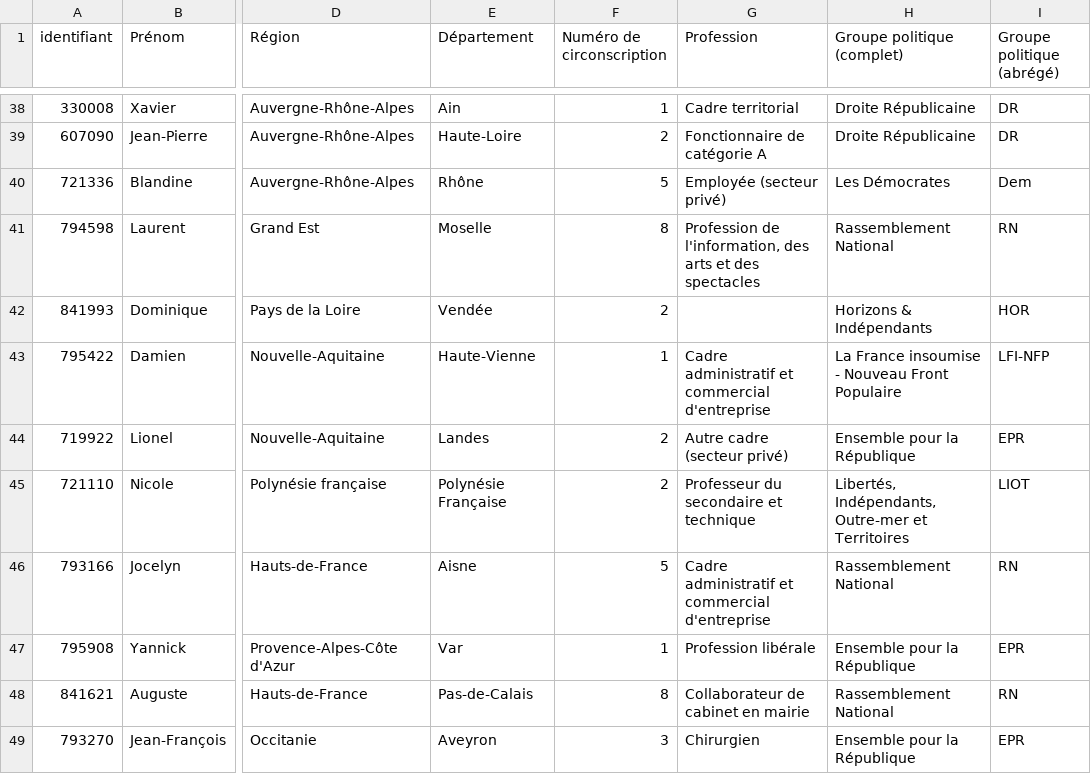
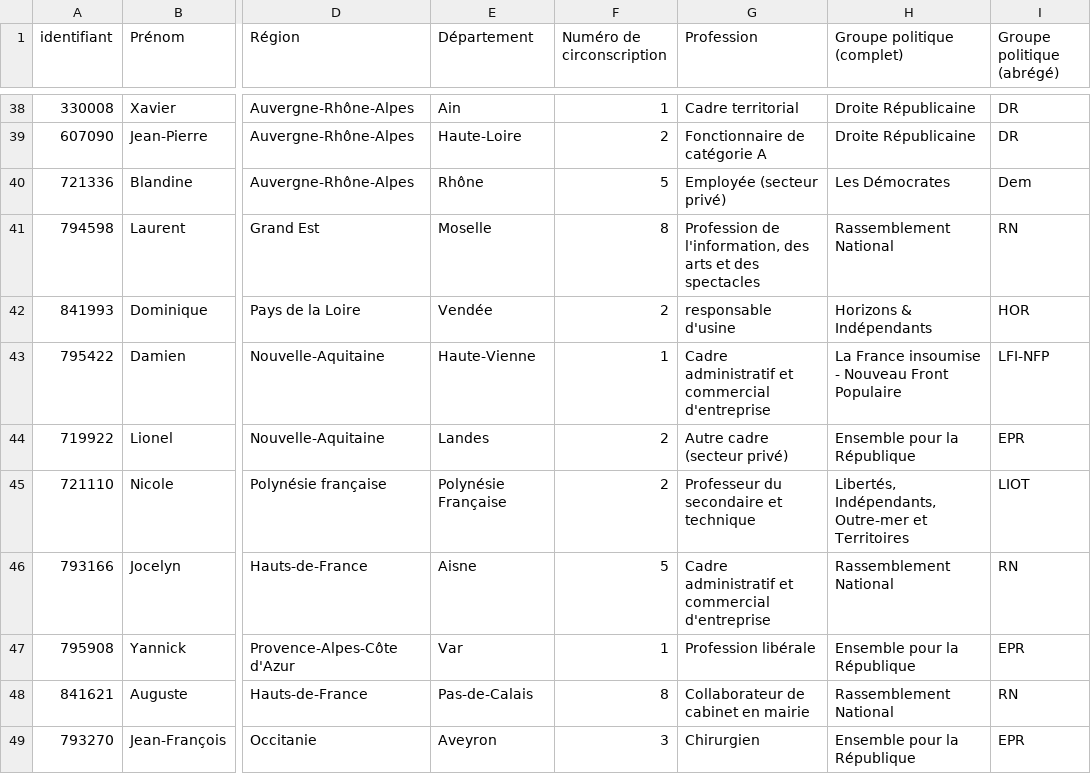
Before and after one commit to FrancoisMB/CollabBot, a CSV file: v4/bdd_deputes.csv, drawn as a sheet; only a part is shown, gaps mark what is left out; the diff names each change by its address in the sheet, - before the commit and + after, or states it on an @@ line.

Commit message:
python commit 2026-06-11 17:03:08

```diff
--- a/v4/bdd_deputes.csv
+++ b/v4/bdd_deputes.csv
-G42 (Profession): (empty)
+G42 (Profession): responsable d'usine
```
